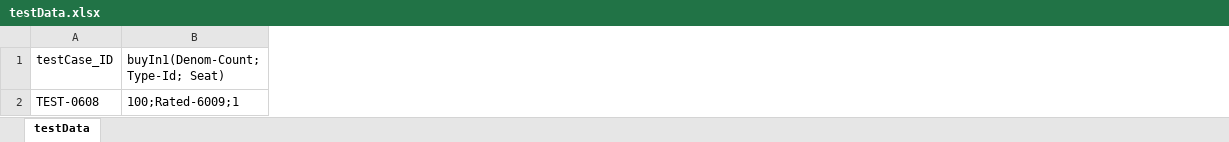
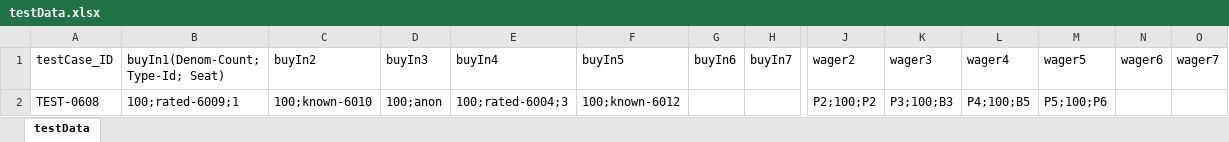
Before and after one commit to Prasad9246-dev/PlayWright_POC, an Excel workbook: data/testData.xlsx, sheet testData, drawn as a sheet; only a part is shown, gaps mark what is left out; values as stored, in another font and other column widths than the file's, no borders; the diff covers the shown part only; the diff names each change by its address in the sheet, - before the commit and + after, or states it on an @@ line.

Commit message:
Game Skeloton BuyIn, Wager, Gameout Comes

```diff
--- a/data/testData.xlsx (sheet testData)
+++ b/data/testData.xlsx (sheet testData)
+column C (buyIn2), row 2: 100;known-6010
+column D (buyIn3), row 2: 100;anon
+column E (buyIn4), row 2: 100;rated-6004;3
+column F (buyIn5), row 2: 100;known-6012
+column G (buyIn6), empty
+column H (buyIn7), empty
+column J (wager2), row 2: P2;100;P2
+column K (wager3), row 2: P3;100;B3
+column L (wager4), row 2: P4;100;B5
+column M (wager5), row 2: P5;100;P6
+column N (wager6), empty
+column O (wager7), empty
-B2: 100;Rated-6009;1
+B2: 100;rated-6009;1
```
Also changed, not shown: 1 edited cell elsewhere in this sheet, data/AutomationChips.xlsx, 13 other files.
